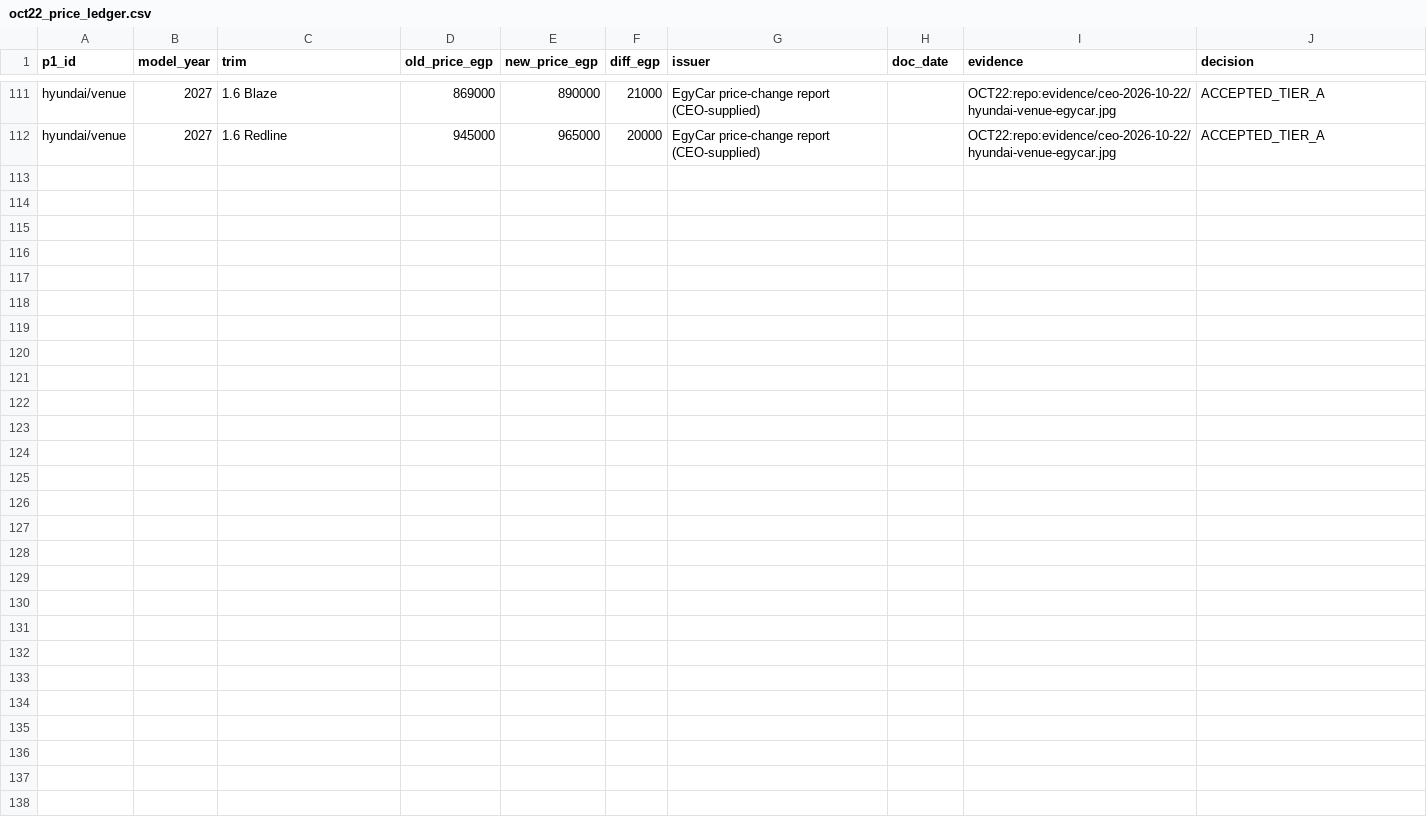
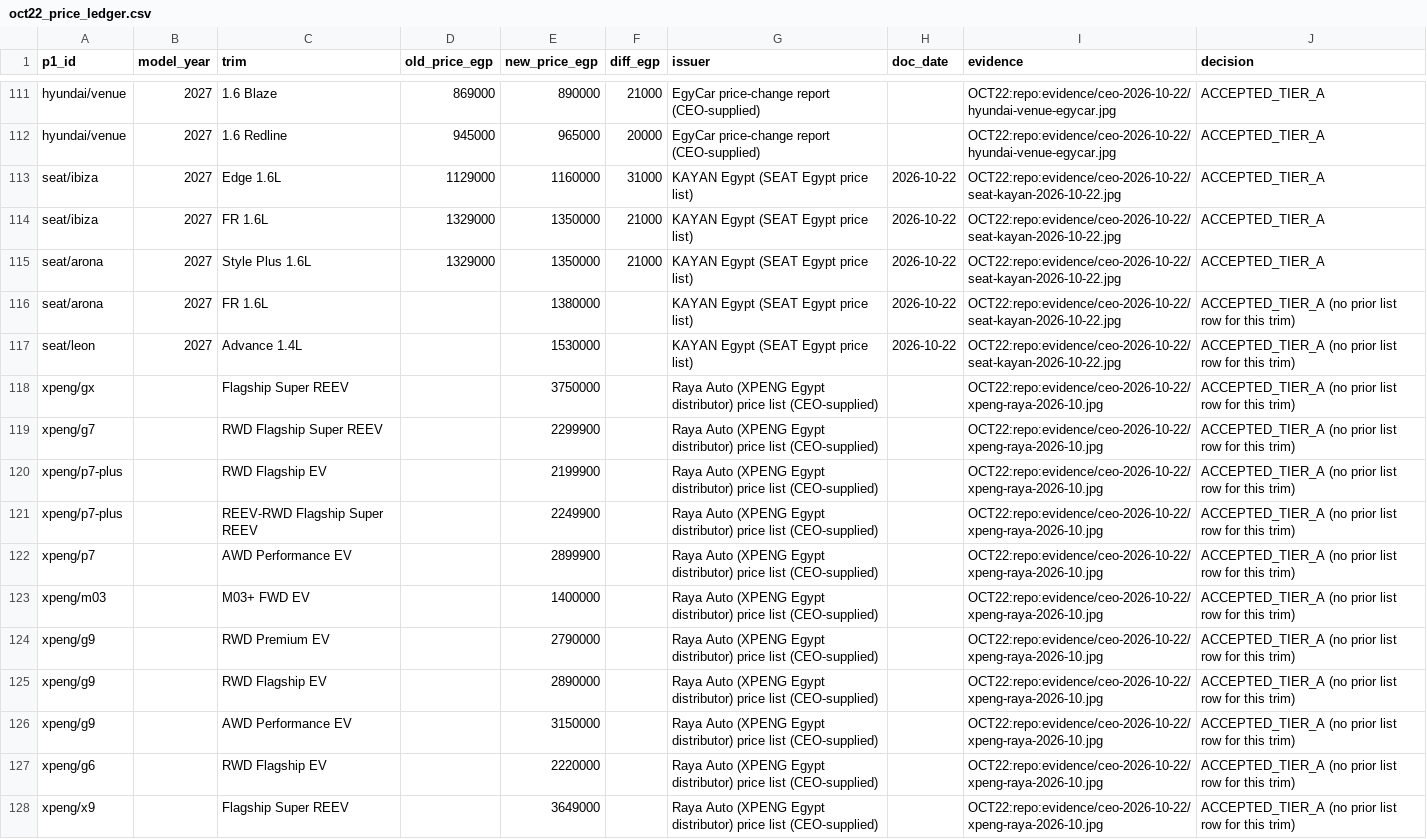
Before and after one commit to KingMega1/scratch, a CSV file: vehicle-data/review/oct22_price_ledger.csv, drawn as a sheet; only a part is shown, gaps mark what is left out; the diff names each change by its address in the sheet, - before the commit and + after, or states it on an @@ line.

```diff
--- a/vehicle-data/review/oct22_price_ledger.csv
+++ b/vehicle-data/review/oct22_price_ledger.csv
+row 113: seat/ibiza | 2027 | Edge 1.6L | 1129000 | 1160000 | 31000 | KAYAN Egypt (SEAT Egypt price list) | 2026-10-22 | OCT22:repo:evidence/ceo-2026-10-22/seat-kayan-2026-10-22.jpg | ACCEPTED_TIER_A
+row 114: seat/ibiza | 2027 | FR 1.6L | 1329000 | 1350000 | 21000 | KAYAN Egypt (SEAT Egypt price list) | 2026-10-22 | OCT22:repo:evidence/ceo-2026-10-22/seat-kayan-2026-10-22.jpg | ACCEPTED_TIER_A
+row 115: seat/arona | 2027 | Style Plus 1.6L | 1329000 | 1350000 | 21000 | KAYAN Egypt (SEAT Egypt price list) | 2026-10-22 | OCT22:repo:evidence/ceo-2026-10-22/seat-kayan-2026-10-22.jpg | ACCEPTED_TIER_A
+row 116: seat/arona | 2027 | FR 1.6L |  | 1380000 |  | KAYAN Egypt (SEAT Egypt price list) | 2026-10-22 | OCT22:repo:evidence/ceo-2026-10-22/seat-kayan-2026-10-22.jpg | ACCEPTED_TIER_A (no prior list row for this trim)
+row 117: seat/leon | 2027 | Advance 1.4L |  | 1530000 |  | KAYAN Egypt (SEAT Egypt price list) | 2026-10-22 | OCT22:repo:evidence/ceo-2026-10-22/seat-kayan-2026-10-22.jpg | ACCEPTED_TIER_A (no prior list row for this trim)
+row 118: xpeng/gx |  | Flagship Super REEV |  | 3750000 |  | Raya Auto (XPENG Egypt distributor) price list (CEO-supplied) |  | OCT22:repo:evidence/ceo-2026-10-22/xpeng-raya-2026-10.jpg | ACCEPTED_TIER_A (no prior list row for this trim)
+row 119: xpeng/g7 |  | RWD Flagship Super REEV |  | 2299900 |  | Raya Auto (XPENG Egypt distributor) price list (CEO-supplied) |  | OCT22:repo:evidence/ceo-2026-10-22/xpeng-raya-2026-10.jpg | ACCEPTED_TIER_A (no prior list row for this trim)
+row 120: xpeng/p7-plus |  | RWD Flagship EV |  | 2199900 |  | Raya Auto (XPENG Egypt distributor) price list (CEO-supplied) |  | OCT22:repo:evidence/ceo-2026-10-22/xpeng-raya-2026-10.jpg | ACCEPTED_TIER_A (no prior list row for this trim)
+row 121: xpeng/p7-plus |  | REEV-RWD Flagship Super REEV |  | 2249900 |  | Raya Auto (XPENG Egypt distributor) price list (CEO-supplied) |  | OCT22:repo:evidence/ceo-2026-10-22/xpeng-raya-2026-10.jpg | ACCEPTED_TIER_A (no prior list row for this trim)
+row 122: xpeng/p7 |  | AWD Performance EV |  | 2899900 |  | Raya Auto (XPENG Egypt distributor) price list (CEO-supplied) |  | OCT22:repo:evidence/ceo-2026-10-22/xpeng-raya-2026-10.jpg | ACCEPTED_TIER_A (no prior list row for this trim)
+row 123: xpeng/m03 |  | M03+ FWD EV |  | 1400000 |  | Raya Auto (XPENG Egypt distributor) price list (CEO-supplied) |  | OCT22:repo:evidence/ceo-2026-10-22/xpeng-raya-2026-10.jpg | ACCEPTED_TIER_A (no prior list row for this trim)
+row 124: xpeng/g9 |  | RWD Premium EV |  | 2790000 |  | Raya Auto (XPENG Egypt distributor) price list (CEO-supplied) |  | OCT22:repo:evidence/ceo-2026-10-22/xpeng-raya-2026-10.jpg | ACCEPTED_TIER_A (no prior list row for this trim)
+row 125: xpeng/g9 |  | RWD Flagship EV |  | 2890000 |  | Raya Auto (XPENG Egypt distributor) price list (CEO-supplied) |  | OCT22:repo:evidence/ceo-2026-10-22/xpeng-raya-2026-10.jpg | ACCEPTED_TIER_A (no prior list row for this trim)
+row 126: xpeng/g9 |  | AWD Performance EV |  | 3150000 |  | Raya Auto (XPENG Egypt distributor) price list (CEO-supplied) |  | OCT22:repo:evidence/ceo-2026-10-22/xpeng-raya-2026-10.jpg | ACCEPTED_TIER_A (no prior list row for this trim)
+row 127: xpeng/g6 |  | RWD Flagship EV |  | 2220000 |  | Raya Auto (XPENG Egypt distributor) price list (CEO-supplied) |  | OCT22:repo:evidence/ceo-2026-10-22/xpeng-raya-2026-10.jpg | ACCEPTED_TIER_A (no prior list row for this trim)
+row 128: xpeng/x9 |  | Flagship Super REEV |  | 3649000 |  | Raya Auto (XPENG Egypt distributor) price list (CEO-supplied) |  | OCT22:repo:evidence/ceo-2026-10-22/xpeng-raya-2026-10.jpg | ACCEPTED_TIER_A (no prior list row for this trim)
```
Also changed, not shown: vehicle-data/registry/brochures.csv, vehicle-data/registry/model_status_decisions.csv, 15 other files.
